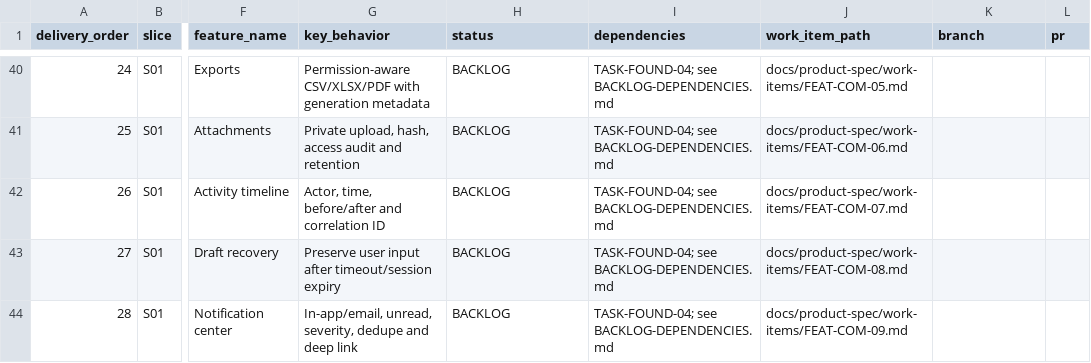
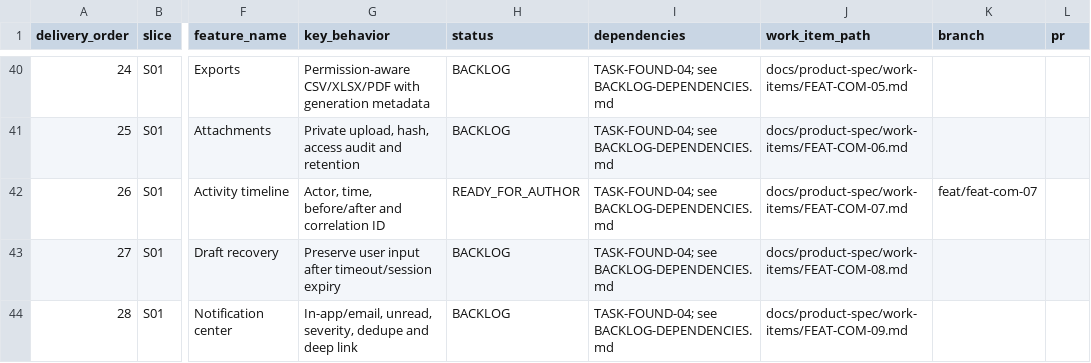
Before and after one commit to vinh05092001/shipde-platform, a CSV file: docs/product-spec/docs/10-ai-collaboration/FEATURE-DELIVERY-REGISTER.csv, drawn as a sheet; only a part is shown, gaps mark what is left out; the diff names each change by its address in the sheet, - before the commit and + after, or states it on an @@ line.

Commit message:
[FEAT-COM-07] Approve product decisions and finalise Work Item

```diff
--- a/docs/product-spec/docs/10-ai-collaboration/FEATURE-DELIVERY-REGISTER.csv
+++ b/docs/product-spec/docs/10-ai-collaboration/FEATURE-DELIVERY-REGISTER.csv
-H42 (status): BACKLOG
+H42 (status): READY_FOR_AUTHOR
-K42 (branch): (empty)
+K42 (branch): feat/feat-com-07
```
Also changed, not shown: 2 other files.
